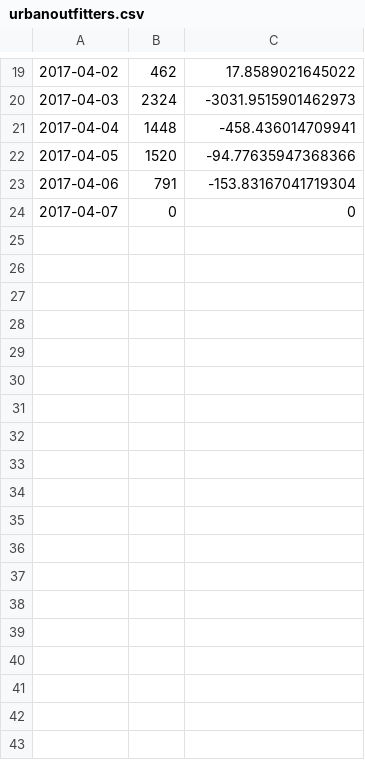
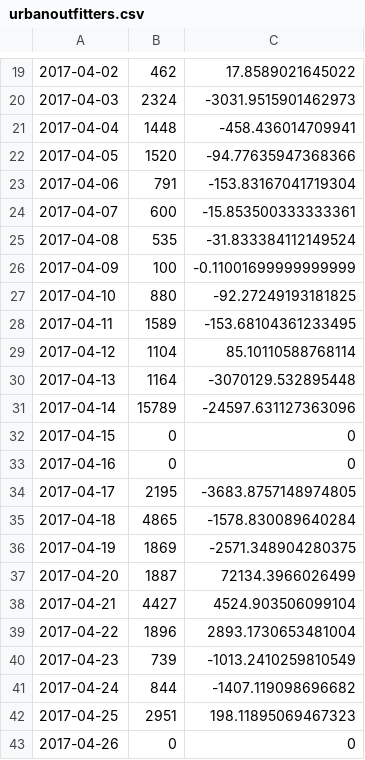
Before and after one commit to lcferrara4/Shop-Til-You-Drop, a CSV file: sentiment_data/impact_eval/urbanoutfitters.csv, drawn as a sheet; only a part is shown, gaps mark what is left out.

```diff
--- a/sentiment_data/impact_eval/urbanoutfitters.csv
+++ b/sentiment_data/impact_eval/urbanoutfitters.csv
@@ -23,2 +23,21 @@
 2017-04-06,791,-153.83167041719304
-2017-04-07,0,0
+2017-04-07,600,-15.853500333333361
+2017-04-08,535,-31.833384112149524
+2017-04-09,100,-0.11001699999999999
+2017-04-10,880,-92.27249193181825
+2017-04-11,1589,-153.68104361233495
+2017-04-12,1104,85.10110588768114
+2017-04-13,1164,-3070129.532895448
+2017-04-14,15789,-24597.631127363096
+2017-04-15,0,0
+2017-04-16,0,0
+2017-04-17,2195,-3683.8757148974805
+2017-04-18,4865,-1578.830089640284
+2017-04-19,1869,-2571.348904280375
+2017-04-20,1887,72134.3966026499
+2017-04-21,4427,4524.903506099104
+2017-04-22,1896,2893.1730653481004
+2017-04-23,739,-1013.2410259810549
+2017-04-24,844,-1407.119098696682
+2017-04-25,2951,198.11895069467323
+2017-04-26,0,0
```
Also changed, not shown: sentiment_data/followers/burberry.csv, sentiment_data/followers/lululemon.csv, 52 other files.
